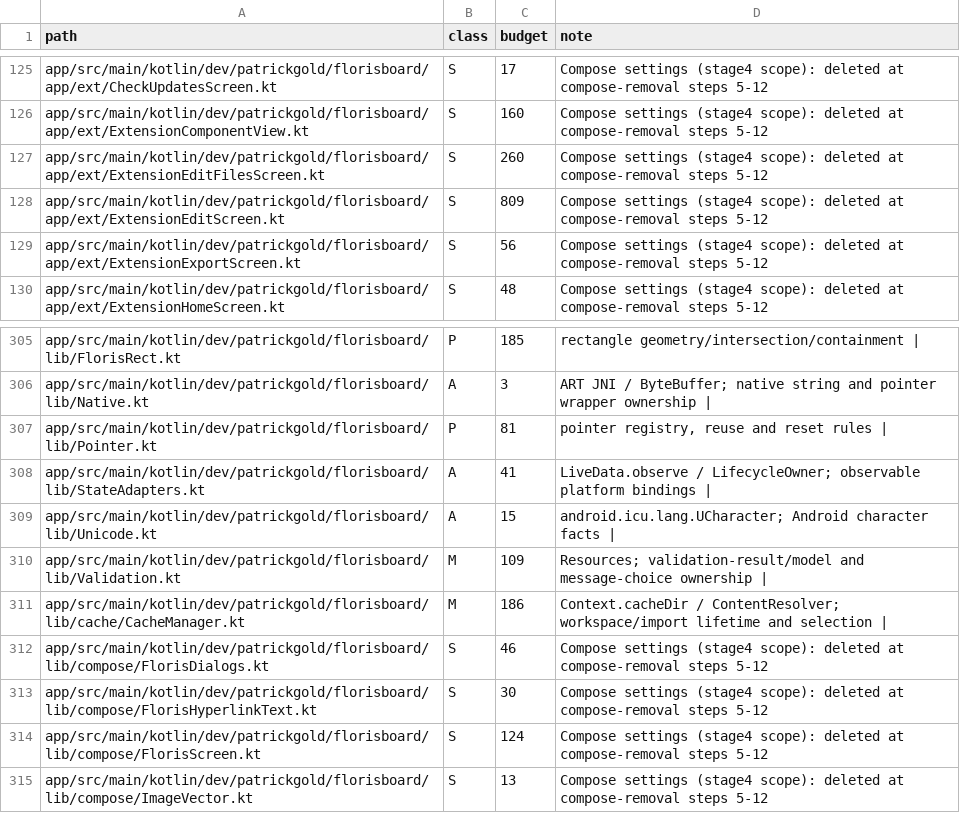
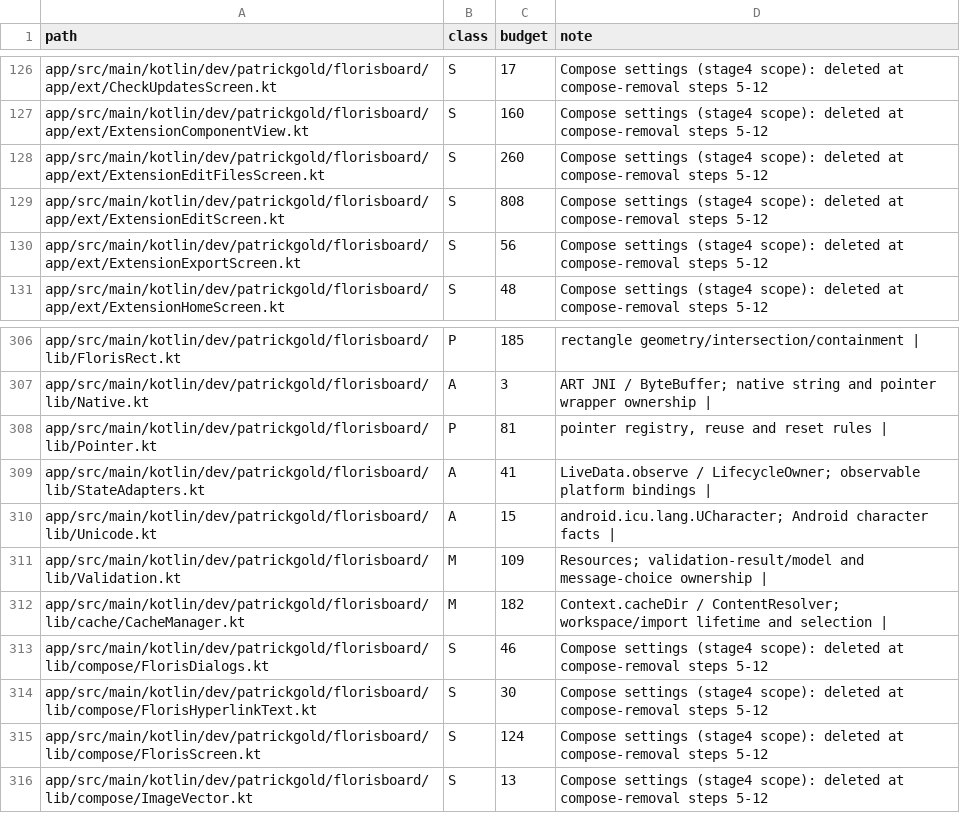
Before and after one commit to jtn0123/AudioWhisper-Keyboard, a TSV file: docs/jvm-ledger.tsv, drawn as a sheet; only a part is shown, gaps mark what is left out; the diff covers the shown part only.

```diff
--- a/docs/jvm-ledger.tsv
+++ b/docs/jvm-ledger.tsv
@@ -127,3 +128,3 @@ app/src/main/kotlin/dev/patrickgold/florisboard/app/ext/ExtensionComponentView.k
 app/src/main/kotlin/dev/patrickgold/florisboard/app/ext/ExtensionEditFilesScreen.kt	S	260	Compose settings (stage4 scope): deleted at compose-removal steps 5-12
-app/src/main/kotlin/dev/patrickgold/florisboard/app/ext/ExtensionEditScreen.kt	S	809	Compose settings (stage4 scope): deleted at compose-removal steps 5-12
+app/src/main/kotlin/dev/patrickgold/florisboard/app/ext/ExtensionEditScreen.kt	S	808	Compose settings (stage4 scope): deleted at compose-removal steps 5-12
 app/src/main/kotlin/dev/patrickgold/florisboard/app/ext/ExtensionExportScreen.kt	S	56	Compose settings (stage4 scope): deleted at compose-removal steps 5-12
@@ -310,3 +311,3 @@ app/src/main/kotlin/dev/patrickgold/florisboard/lib/Unicode.kt	A	15	android.icu.
 app/src/main/kotlin/dev/patrickgold/florisboard/lib/Validation.kt	M	109	Resources; validation-result/model and message-choice ownership |
-app/src/main/kotlin/dev/patrickgold/florisboard/lib/cache/CacheManager.kt	M	186	Context.cacheDir / ContentResolver; workspace/import lifetime and selection |
+app/src/main/kotlin/dev/patrickgold/florisboard/lib/cache/CacheManager.kt	M	182	Context.cacheDir / ContentResolver; workspace/import lifetime and selection |
 app/src/main/kotlin/dev/patrickgold/florisboard/lib/compose/FlorisDialogs.kt	S	46	Compose settings (stage4 scope): deleted at compose-removal steps 5-12
```
Also changed, not shown: 3 added rows, 2 removed rows and 9 edited cells elsewhere in this file, 7 other files.
